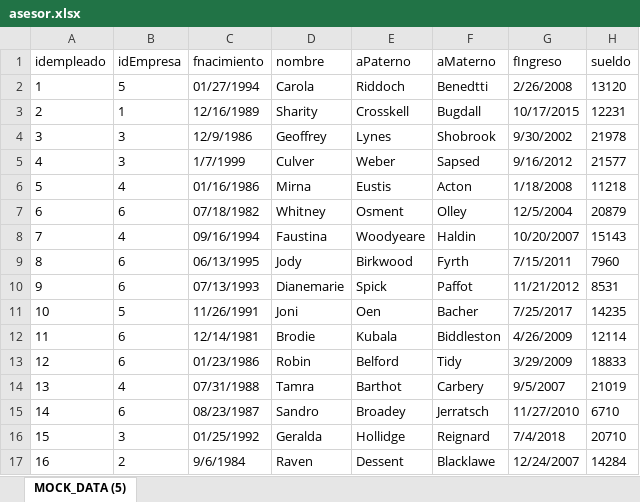
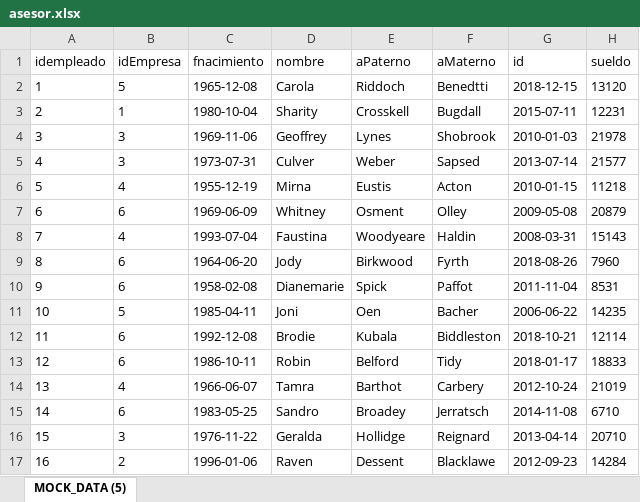
Before and after one commit to Lechuga194/Proyecto-inmobiliaria-20192, an Excel workbook: ProyectoFinal/05 Poblacion/asesor.xlsx, sheet MOCK_DATA (5), drawn as a sheet; only a part is shown; values as stored, in another font and other column widths than the file's, no borders; the diff covers the shown part only; the diff names each change by its address in the sheet, - before the commit and + after, or states it on an @@ line.

```diff
--- a/ProyectoFinal/05 Poblacion/asesor.xlsx (sheet MOCK_DATA (5))
+++ b/ProyectoFinal/05 Poblacion/asesor.xlsx (sheet MOCK_DATA (5))
-G1: fIngreso
+G1: id
-C2 (fnacimiento): 01/27/1994
+C2 (fnacimiento): 1965-12-08
-G2 (id): 2/26/2008
+G2 (id): 2018-12-15
-C3 (fnacimiento): 12/16/1989
+C3 (fnacimiento): 1980-10-04
-G3 (id): 10/17/2015
+G3 (id): 2015-07-11
-C4 (fnacimiento): 12/9/1986
+C4 (fnacimiento): 1969-11-06
-G4 (id): 9/30/2002
+G4 (id): 2010-01-03
-C5 (fnacimiento): 1/7/1999
+C5 (fnacimiento): 1973-07-31
-G5 (id): 9/16/2012
+G5 (id): 2013-07-14
-C6 (fnacimiento): 01/16/1986
+C6 (fnacimiento): 1955-12-19
-G6 (id): 1/18/2008
+G6 (id): 2010-01-15
-C7 (fnacimiento): 07/18/1982
+C7 (fnacimiento): 1969-06-09
-G7 (id): 12/5/2004
+G7 (id): 2009-05-08
-C8 (fnacimiento): 09/16/1994
+C8 (fnacimiento): 1993-07-04
-G8 (id): 10/20/2007
+G8 (id): 2008-03-31
-C9 (fnacimiento): 06/13/1995
+C9 (fnacimiento): 1964-06-20
-G9 (id): 7/15/2011
+G9 (id): 2018-08-26
-C10 (fnacimiento): 07/13/1993
+C10 (fnacimiento): 1958-02-08
-G10 (id): 11/21/2012
+G10 (id): 2011-11-04
-C11 (fnacimiento): 11/26/1991
+C11 (fnacimiento): 1985-04-11
-G11 (id): 7/25/2017
+G11 (id): 2006-06-22
-C12 (fnacimiento): 12/14/1981
+C12 (fnacimiento): 1992-12-08
-G12 (id): 4/26/2009
+G12 (id): 2018-10-21
-C13 (fnacimiento): 01/23/1986
+C13 (fnacimiento): 1986-10-11
-G13 (id): 3/29/2009
+G13 (id): 2018-01-17
-C14 (fnacimiento): 07/31/1988
+C14 (fnacimiento): 1966-06-07
-G14 (id): 9/5/2007
+G14 (id): 2012-10-24
-C15 (fnacimiento): 08/23/1987
+C15 (fnacimiento): 1983-05-25
-G15 (id): 11/27/2010
+G15 (id): 2014-11-08
-C16 (fnacimiento): 01/25/1992
+C16 (fnacimiento): 1976-11-22
-G16 (id): 7/4/2018
+G16 (id): 2013-04-14
-C17 (fnacimiento): 9/6/1984
+C17 (fnacimiento): 1996-01-06
-G17 (id): 12/24/2007
+G17 (id): 2012-09-23
```
Also changed, not shown: 68 edited cells elsewhere in this sheet, ProyectoFinal/05 Poblacion/casa.xlsx, ProyectoFinal/05 Poblacion/departamento.xlsx, 40 other files.
